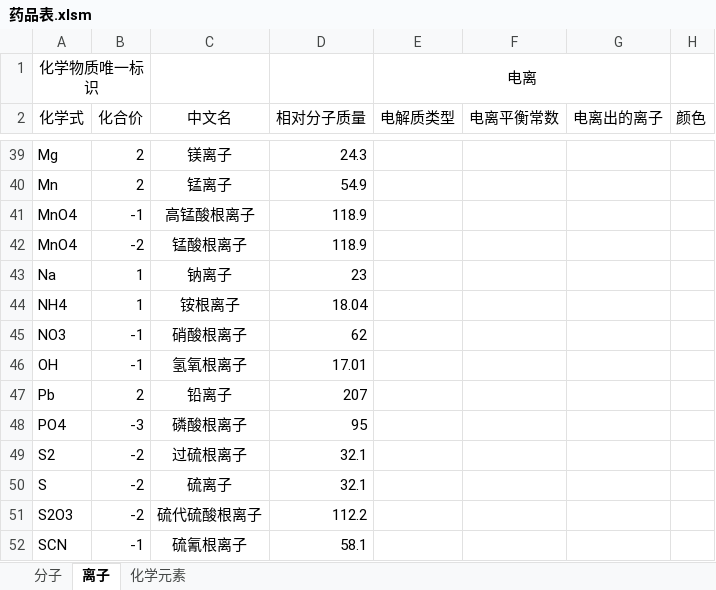
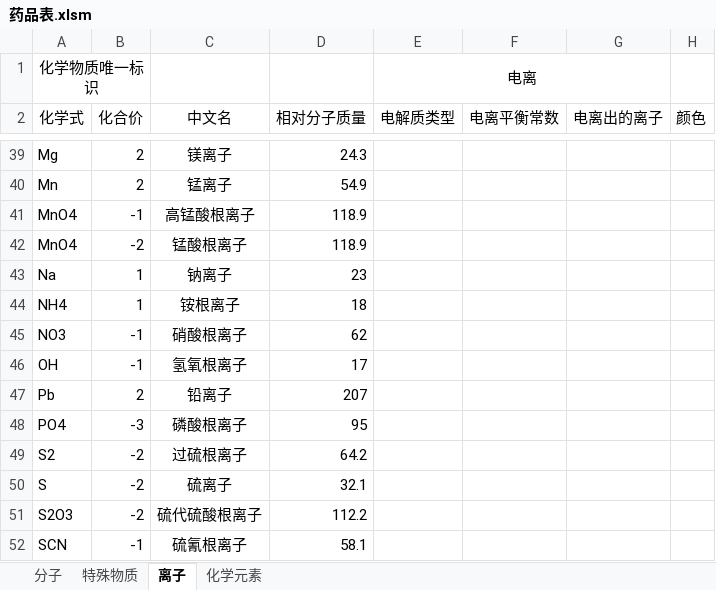
Before and after one commit to hanyeah/lianxi, an Excel workbook: vba/药品表.xlsm, sheet 离子, drawn as a sheet; only a part is shown, gaps mark what is left out; values as stored, in another font and other column widths than the file's, no borders; the diff covers the shown part only; the diff names each change by its address in the sheet, - before the commit and + after, or states it on an @@ line.

```diff
--- a/vba/药品表.xlsm (sheet 离子)
+++ b/vba/药品表.xlsm (sheet 离子)
+sheet tab: 特殊物质
-D44 (相对分子质量): 18.04
+D44 (相对分子质量): 18
-D46 (相对分子质量): 17.01
+D46 (相对分子质量): 17
-D49 (相对分子质量): 32.1
+D49 (相对分子质量): 64.2
```
Also changed, not shown: 14 edited cells elsewhere in this sheet, sheet 分子, sheet 化学元素, formulas that keep their value, vba/电化学半反应表.xlsm, 3 other files.
